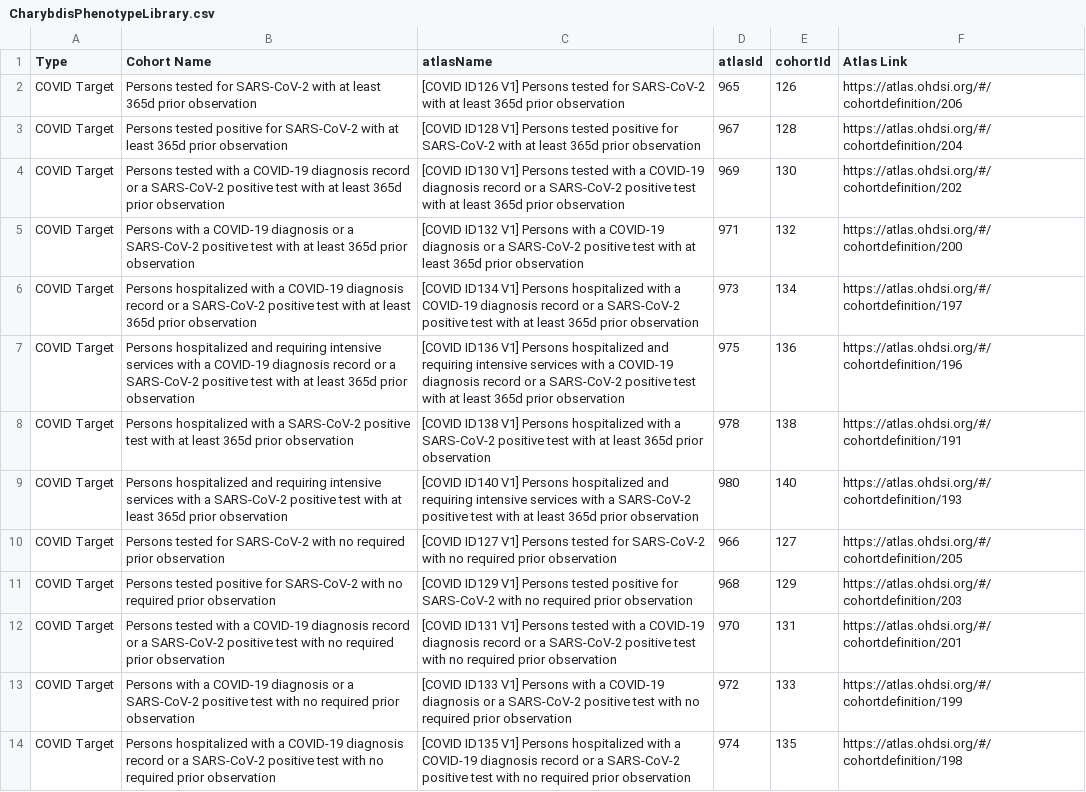
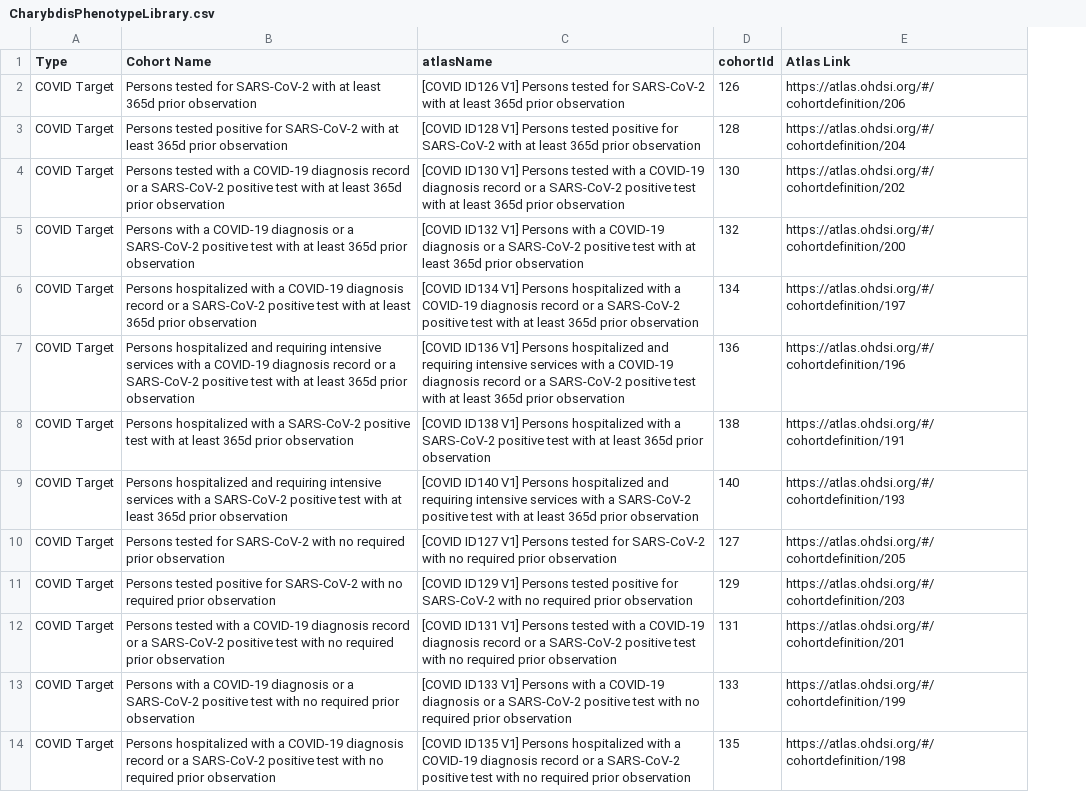
Before and after one commit to ohdsi-studies/Covid19CharacterizationCharybdis, a CSV file: documents/CharybdisPhenotypeLibrary.csv, drawn as a sheet; only a part is shown; the diff names each change by its address in the sheet, - before the commit and + after, or states it on an @@ line.

Commit message:
Updating PhenotypeLibrary.csv
Removing an unnecessary column from CSV

```diff
--- a/documents/CharybdisPhenotypeLibrary.csv
+++ b/documents/CharybdisPhenotypeLibrary.csv
-column D (atlasId), rows 2-14: 965 | 967 | 969 | 971 | 973 | 975 | 978 | 980 | 966 | 968 | 970 | 972 | 974
```
